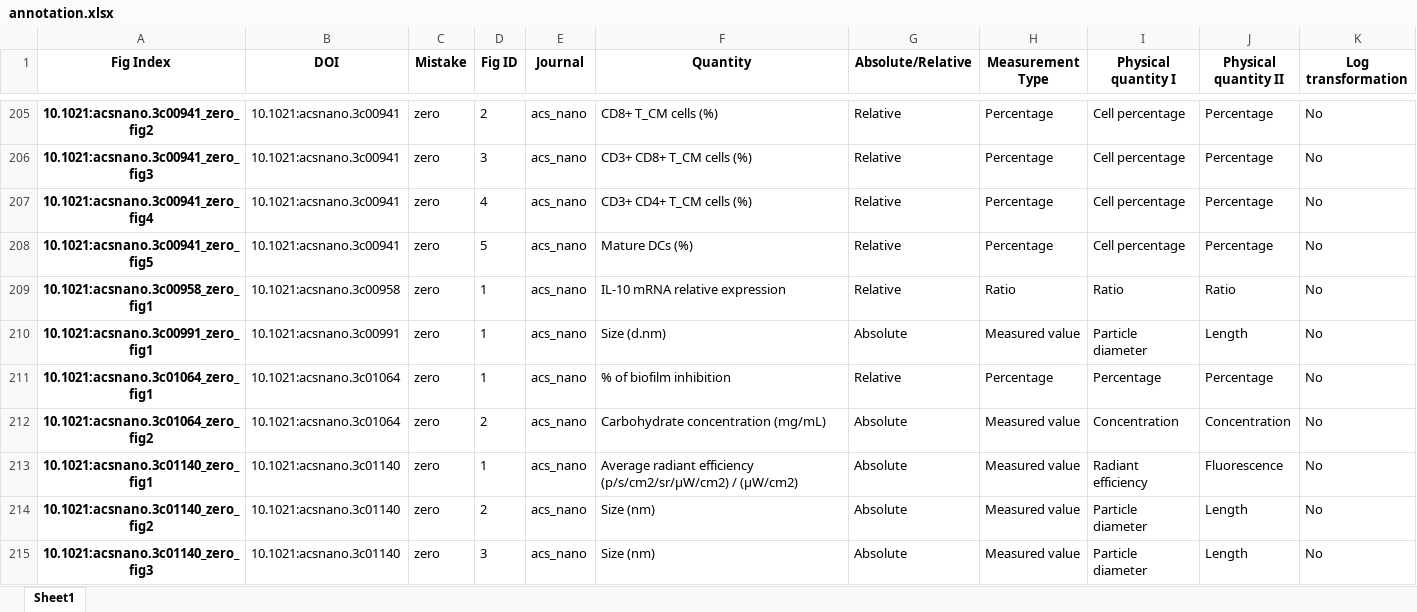
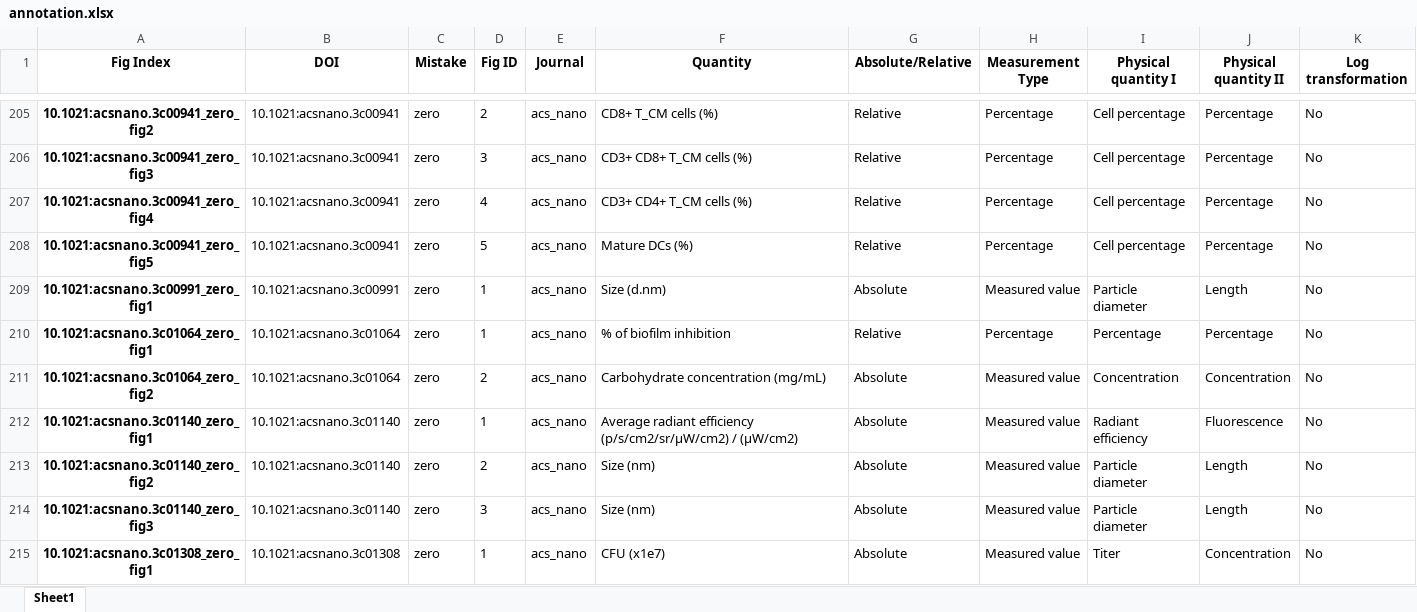
Before and after one commit to tengjuilin/misused-bar-graphs, an Excel workbook: data/misused_bar_graph_figures/acs_nano/zero/annotation.xlsx, sheet Sheet1, drawn as a sheet; only a part is shown, gaps mark what is left out; the shorter side is filled out with more unchanged rows; values as stored, in another font and other column widths than the file's, no borders; the diff names each change by its address in the sheet, - before the commit and + after, or states it on an @@ line.

Commit message:
Correct data category

```diff
--- a/data/misused_bar_graph_figures/acs_nano/zero/annotation.xlsx (sheet Sheet1)
+++ b/data/misused_bar_graph_figures/acs_nano/zero/annotation.xlsx (sheet Sheet1)
-row 209: 10.1021:acsnano.3c00958_zero_fig1 | 10.1021:acsnano.3c00958 | zero | 1 | acs_nano | IL-10 mRNA relative expression | Relative | Ratio | Ratio | Ratio | No
```
Also changed, not shown: data/misused_bar_graph_figures/acs_nano/log/annotation.xlsx, 1 other file.
